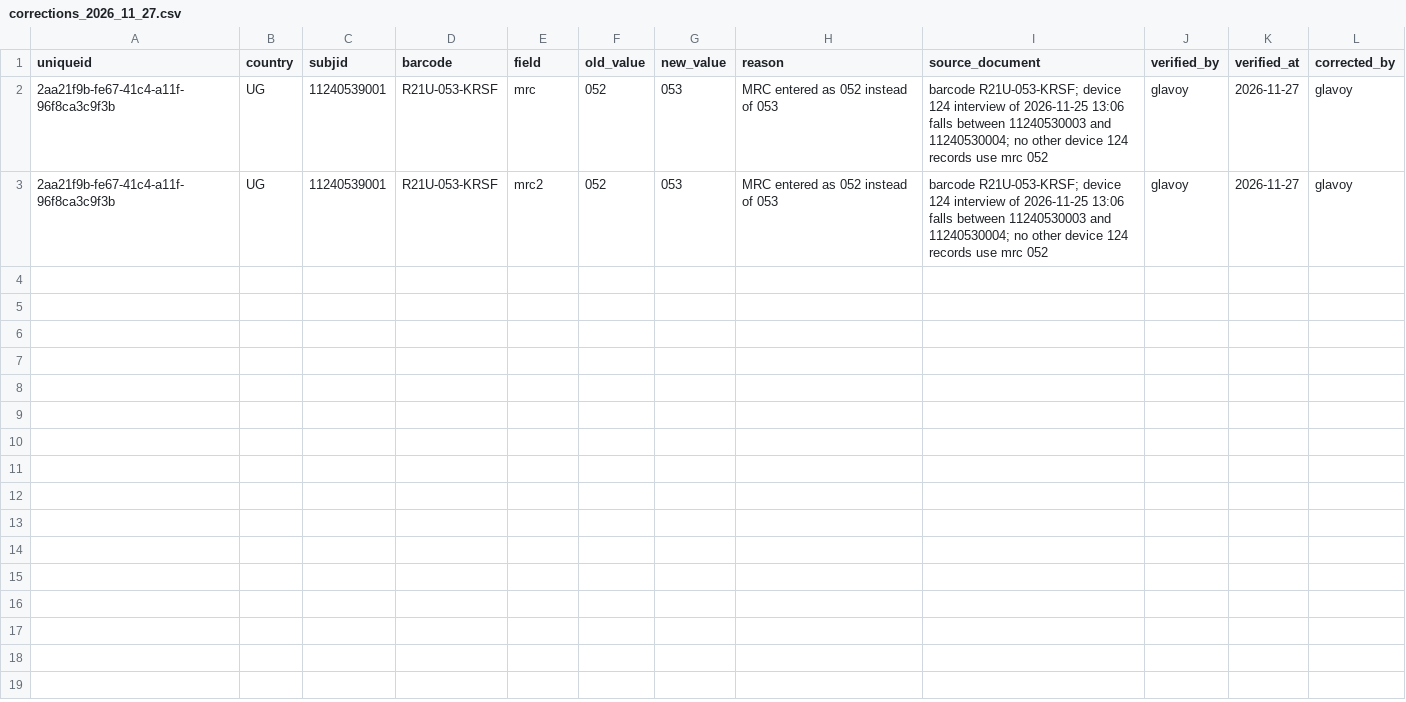
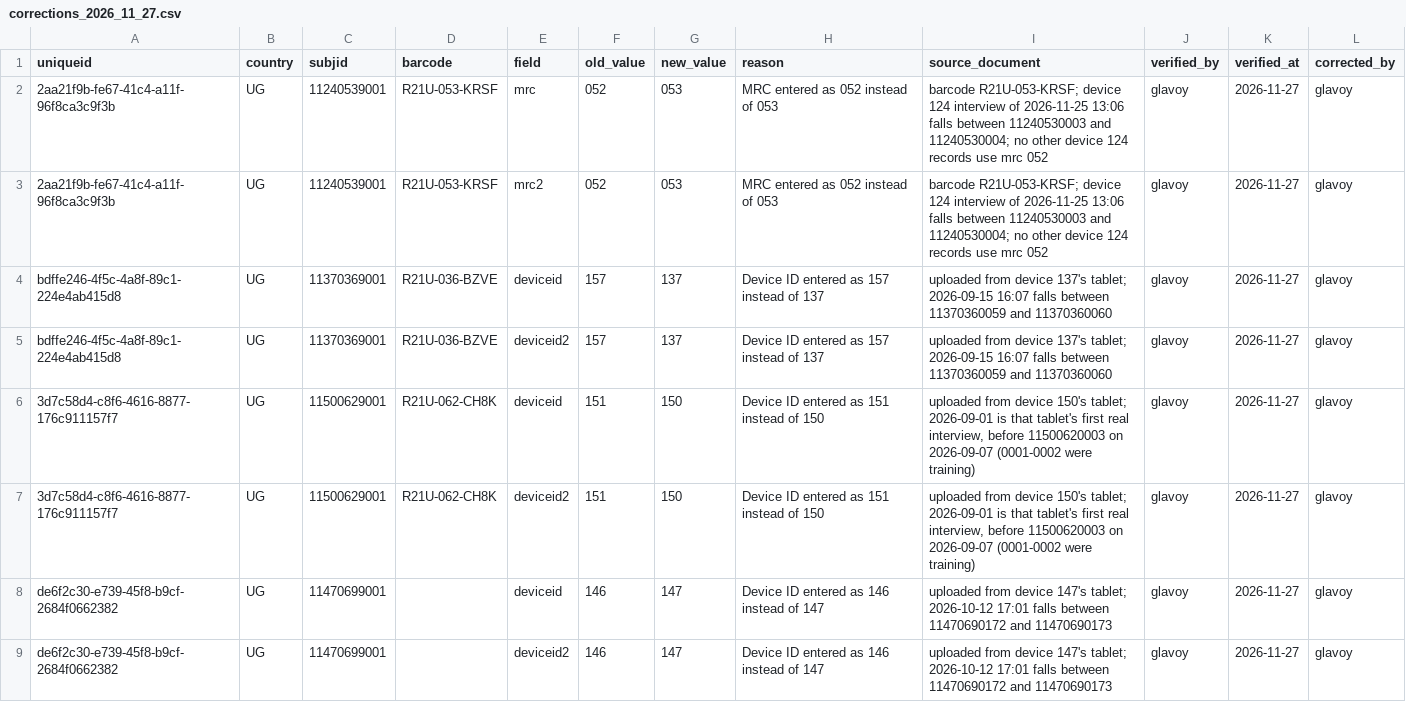
Before and after one commit to Infectious-Diseases-Research-Collab/avert_data, a CSV file: corrections/field/corrections_2026_11_27.csv, drawn as a sheet.

```diff
--- a/corrections/field/corrections_2026_11_27.csv
+++ b/corrections/field/corrections_2026_11_27.csv
@@ -3 +3,7 @@ uniqueid,country,subjid,barcode,field,old_value,new_value,reason,source_document
 2aa21f9b-fe67-41c4-a11f-96f8ca3c9f3b,UG,11240539001,R21U-053-KRSF,mrc2,052,053,MRC entered as 052 instead of 053,barcode R21U-053-KRSF; device 124 interview of 2026-11-25 13:06 falls between 11240530003 and 11240530004; no other device 124 records use mrc 052,glavoy,2026-11-27,glavoy
+bdffe246-4f5c-4a8f-89c1-224e4ab415d8,UG,11370369001,R21U-036-BZVE,deviceid,157,137,Device ID entered as 157 instead of 137,uploaded from device 137's tablet; 2026-09-15 16:07 falls between 11370360059 and 11370360060,glavoy,2026-11-27,glavoy
+bdffe246-4f5c-4a8f-89c1-224e4ab415d8,UG,11370369001,R21U-036-BZVE,deviceid2,157,137,Device ID entered as 157 instead of 137,uploaded from device 137's tablet; 2026-09-15 16:07 falls between 11370360059 and 11370360060,glavoy,2026-11-27,glavoy
+3d7c58d4-c8f6-4616-8877-176c911157f7,UG,11500629001,R21U-062-CH8K,deviceid,151,150,Device ID entered as 151 instead of 150,"uploaded from device 150's tablet; 2026-09-01 is that tablet's first real interview, before 11500620003 on 2026-09-07 (0001-0002 were training)",glavoy,2026-11-27,glavoy
+3d7c58d4-c8f6-4616-8877-176c911157f7,UG,11500629001,R21U-062-CH8K,deviceid2,151,150,Device ID entered as 151 instead of 150,"uploaded from device 150's tablet; 2026-09-01 is that tablet's first real interview, before 11500620003 on 2026-09-07 (0001-0002 were training)",glavoy,2026-11-27,glavoy
+de6f2c30-e739-45f8-b9cf-2684f0662382,UG,11470699001,,deviceid,146,147,Device ID entered as 146 instead of 147,uploaded from device 147's tablet; 2026-10-12 17:01 falls between 11470690172 and 11470690173,glavoy,2026-11-27,glavoy
+de6f2c30-e739-45f8-b9cf-2684f0662382,UG,11470699001,,deviceid2,146,147,Device ID entered as 146 instead of 147,uploaded from device 147's tablet; 2026-10-12 17:01 falls between 11470690172 and 11470690173,glavoy,2026-11-27,glavoy
```
Also changed, not shown: corrections/subjid_corrections.csv.
